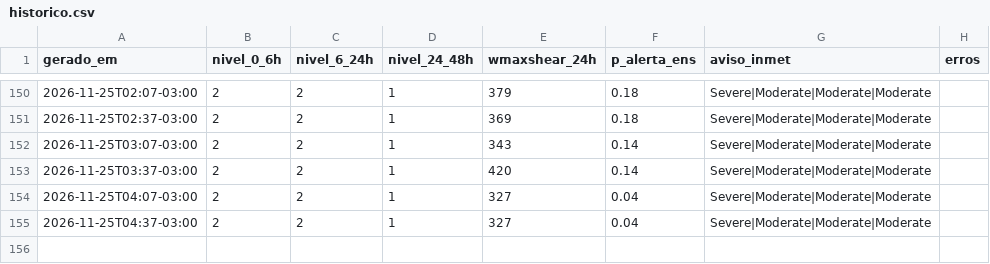
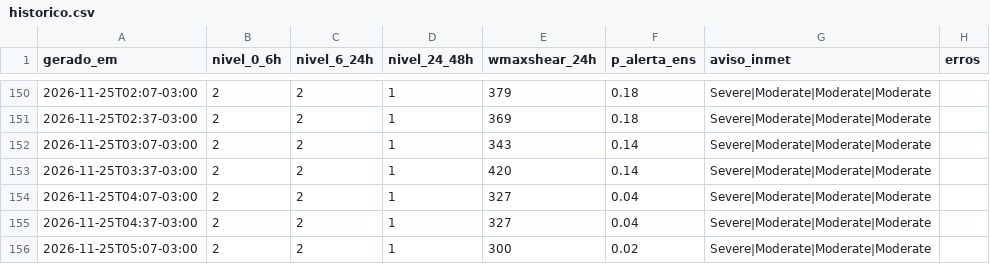
Before and after one commit to lfbarco74-arch/alerta-astorga, a CSV file: historico.csv, drawn as a sheet; only a part is shown, gaps mark what is left out; the diff names each change by its address in the sheet, - before the commit and + after, or states it on an @@ line.

```diff
--- a/historico.csv
+++ b/historico.csv
+row 156: 2026-11-25T05:07-03:00 | 2 | 2 | 1 | 300 | 0.02 | Severe|Moderate|Moderate|Moderate
```
Also changed, not shown: 2 other files.
